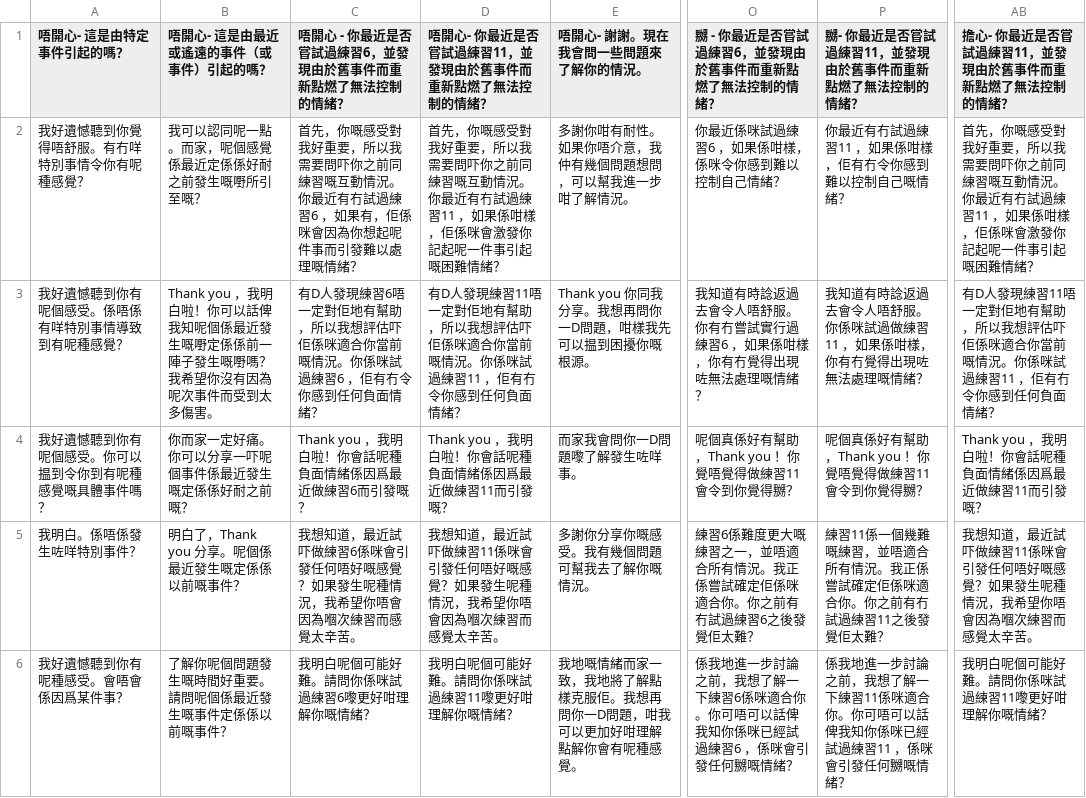
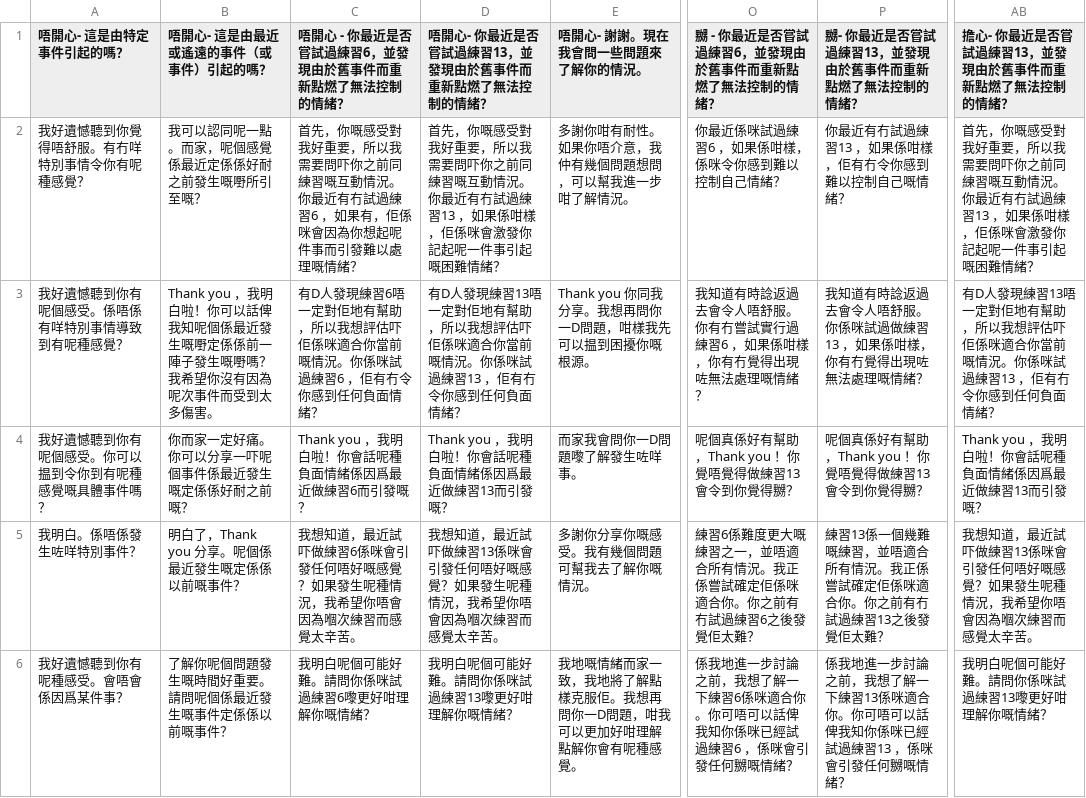
Before and after one commit to WanHeeTang/Cantonese_SAT_Chatbot, a CSV file: Dataset/Empathy Classification/Additional Dataset/Updated_neutral.csv, drawn as a sheet; only a part is shown, gaps mark what is left out; the diff covers the shown part only; the diff names each change by its address in the sheet, - before the commit and + after, or states it on an @@ line.

```diff
--- a/Dataset/Empathy Classification/Additional Dataset/Updated_neutral.csv
+++ b/Dataset/Empathy Classification/Additional Dataset/Updated_neutral.csv
-D1: 唔開心- 你最近是否嘗試過練習11，並發現由於舊事件而重新點燃了無法控制的情緒？
+D1: 唔開心- 你最近是否嘗試過練習13，並發現由於舊事件而重新點燃了無法控制的情緒？
-P1: 嬲- 你最近是否嘗試過練習11，並發現由於舊事件而重新點燃了無法控制的情緒？
+P1: 嬲- 你最近是否嘗試過練習13，並發現由於舊事件而重新點燃了無法控制的情緒？
-AB1: 擔心- 你最近是否嘗試過練習11，並發現由於舊事件而重新點燃了無法控制的情緒？
+AB1: 擔心- 你最近是否嘗試過練習13，並發現由於舊事件而重新點燃了無法控制的情緒？
-D2: …試過練習11 ，如果係…
+D2: …試過練習13 ，如果係…
-P2: 你最近有冇試過練習11 ，如果係咁樣，佢有冇令你感到難以控制自己嘅情緒？
+P2: 你最近有冇試過練習13 ，如果係咁樣，佢有冇令你感到難以控制自己嘅情緒？
-AB2: …試過練習11 ，如果係…
+AB2: …試過練習13 ，如果係…
-D3: …發現練習11唔一定對佢地有幫助，所以我想評估吓佢係咪適合你當前嘅情況。你係咪試過練習11 ，佢有冇…
+D3: …發現練習13唔一定對佢地有幫助，所以我想評估吓佢係咪適合你當前嘅情況。你係咪試過練習13 ，佢有冇…
-P3: …過做練習11 ，如果係…
+P3: …過做練習13 ，如果係…
-AB3: …發現練習11唔一定對佢地有幫助，所以我想評估吓佢係咪適合你當前嘅情況。你係咪試過練習11 ，佢有冇…
+AB3: …發現練習13唔一定對佢地有幫助，所以我想評估吓佢係咪適合你當前嘅情況。你係咪試過練習13 ，佢有冇…
-D4: Thank you ，我明白啦！你會話呢種負面情緒係因爲最近做練習11而引發嘅？
+D4: Thank you ，我明白啦！你會話呢種負面情緒係因爲最近做練習13而引發嘅？
-O4: 呢個真係好有幫助，Thank you ！你覺唔覺得做練習11會令到你覺得嬲？
+O4: 呢個真係好有幫助，Thank you ！你覺唔覺得做練習13會令到你覺得嬲？
-P4: 呢個真係好有幫助，Thank you ！你覺唔覺得做練習11會令到你覺得嬲？
+P4: 呢個真係好有幫助，Thank you ！你覺唔覺得做練習13會令到你覺得嬲？
-AB4: Thank you ，我明白啦！你會話呢種負面情緒係因爲最近做練習11而引發嘅？
+AB4: Thank you ，我明白啦！你會話呢種負面情緒係因爲最近做練習13而引發嘅？
-D5: …吓做練習11係咪會引…
+D5: …吓做練習13係咪會引…
-P5: 練習11係一個幾難嘅練習，並唔適合所有情況。我正係嘗試確定佢係咪適合你。你之前有冇試過練習11之後發覺…
+P5: 練習13係一個幾難嘅練習，並唔適合所有情況。我正係嘗試確定佢係咪適合你。你之前有冇試過練習13之後發覺…
-AB5: …吓做練習11係咪會引…
+AB5: …吓做練習13係咪會引…
-D6: 我明白呢個可能好難。請問你係咪試過練習11嚟更好咁理解你嘅情緒？
+D6: 我明白呢個可能好難。請問你係咪試過練習13嚟更好咁理解你嘅情緒？
-P6: …一下練習11係咪適合你。你可唔可以話俾我知你係咪已經試過練習11 ，係咪會…
+P6: …一下練習13係咪適合你。你可唔可以話俾我知你係咪已經試過練習13 ，係咪會…
-AB6: 我明白呢個可能好難。請問你係咪試過練習11嚟更好咁理解你嘅情緒？
+AB6: 我明白呢個可能好難。請問你係咪試過練習13嚟更好咁理解你嘅情緒？
```
Also changed, not shown: 173 edited cells elsewhere in this file, Dataset/Empathy Classification/Additional Dataset/merge_neutral.csv, 15 other files.
